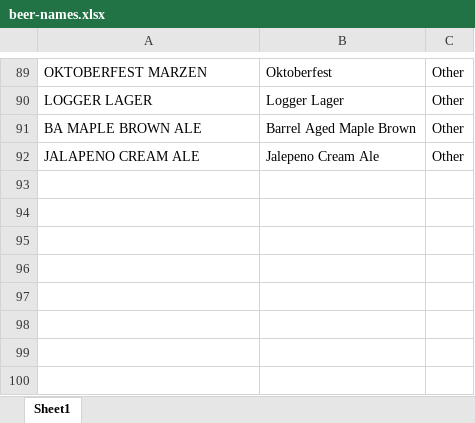
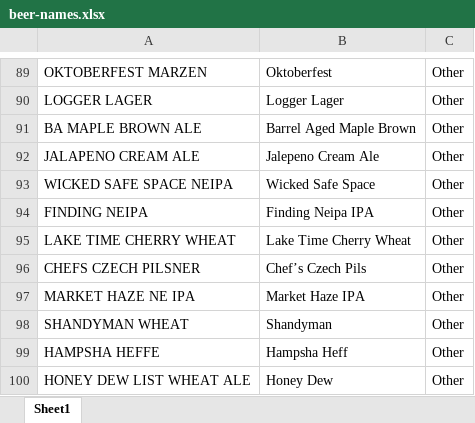
Before and after one commit to aidanmolnar/CCB-Map, an Excel workbook: caches/beer-names.xlsx, sheet Sheet1, drawn as a sheet; only a part is shown, gaps mark what is left out; values as stored, in another font and other column widths than the file's, no borders; the diff names each change by its address in the sheet, - before the commit and + after, or states it on an @@ line.

```diff
--- a/caches/beer-names.xlsx (sheet Sheet1)
+++ b/caches/beer-names.xlsx (sheet Sheet1)
+row 93: WICKED SAFE SPACE NEIPA | Wicked Safe Space | Other
+row 94: FINDING NEIPA | Finding Neipa IPA | Other
+row 95: LAKE TIME CHERRY WHEAT | Lake Time Cherry Wheat | Other
+row 96: CHEFS CZECH PILSNER | Chef’s Czech Pils | Other
+row 97: MARKET HAZE NE IPA | Market Haze IPA | Other
+row 98: SHANDYMAN WHEAT | Shandyman | Other
+row 99: HAMPSHA HEFFE | Hampsha Heff | Other
+row 100: HONEY DEW LIST WHEAT ALE | Honey Dew | Other
```
Also changed, not shown: 2 other files.
